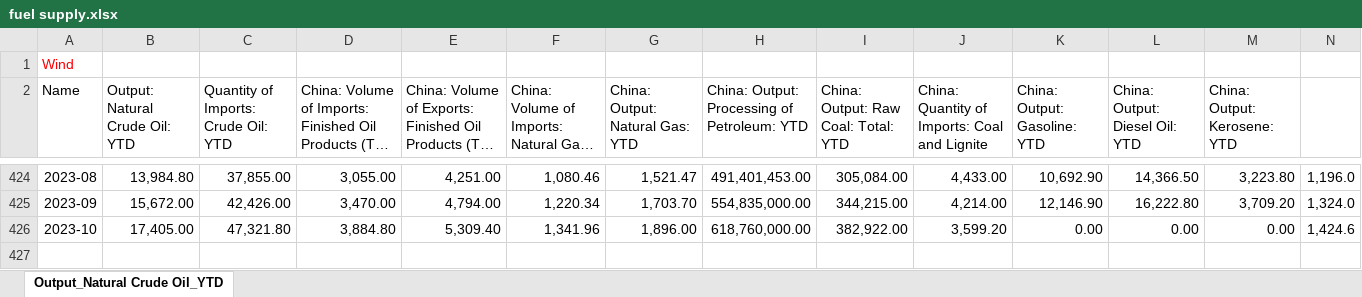
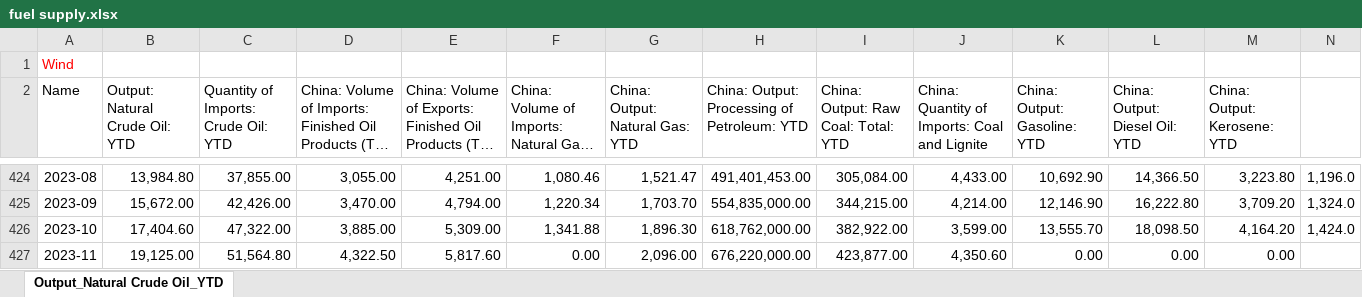
Before and after one commit to energyandcleanair/china_co2, an Excel workbook: inst/extdata/fuel supply.xlsx, sheet Output_Natural Crude Oil_YTD, drawn as a sheet; only a part is shown, gaps mark what is left out; long unchanged cells end in …; values as stored, in another font and other column widths than the file's, no borders; the diff covers the shown part only; the diff names each change by its address in the sheet, - before the commit and + after, or states it on an @@ line.

Commit message:
-updating fuel supply and steel plant data

```diff
--- a/inst/extdata/fuel supply.xlsx (sheet Output_Natural Crude Oil_YTD)
+++ b/inst/extdata/fuel supply.xlsx (sheet Output_Natural Crude Oil_YTD)
-B426 (Output: Natural Crude Oil: YTD): 17,405.00
+B426 (Output: Natural Crude Oil: YTD): 17,404.60
-C426: 47,321.80
+C426: 47,322.00
-D426: 3,884.80
+D426: 3,885.00
-E426: 5,309.40
+E426: 5,309.00
-F426: 1,341.96
+F426: 1,341.88
-G426 (China: Output: Natural Gas: YTD): 1,896.00
+G426 (China: Output: Natural Gas: YTD): 1,896.30
-H426: 618,760,000.00
+H426: 618,762,000.00
-J426: 3,599.20
+J426: 3,599.00
-K426 (China: Output: Gasoline: YTD): 0.00
+K426 (China: Output: Gasoline: YTD): 13,555.70
-L426 (China: Output: Diesel Oil: YTD): 0.00
+L426 (China: Output: Diesel Oil: YTD): 18,098.50
-M426 (China: Output: Kerosene: YTD): 0.00
+M426 (China: Output: Kerosene: YTD): 4,164.20
-N426: 1,424.6
+N426: 1,424.0
+row 427: 2023-11 | 19,125.00 | 51,564.80 | 4,322.50 | 5,817.60 | 0.00 | 2,096.00 | 676,220,000.00 | 423,877.00 | 4,350.60 | 0.00 | 0.00 | 0.00
```
Also changed, not shown: 24 edited cells elsewhere in this sheet, inst/extdata/steel plant operating rates.xlsx.
